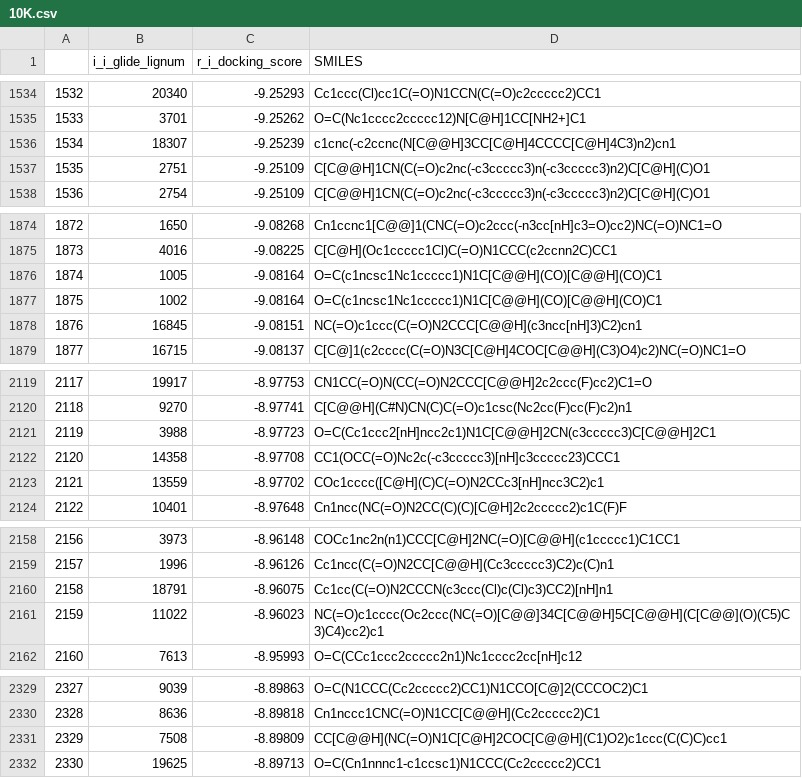
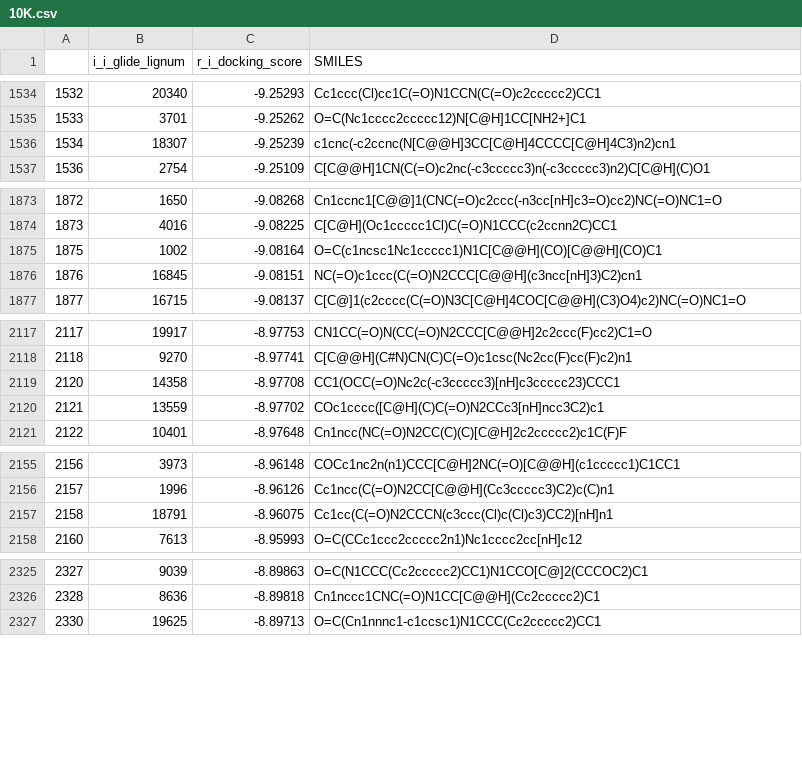
Before and after one commit to MolinDiscovery/MDRMF, a CSV file: data_cleaning/10K.csv, drawn as a sheet; only a part is shown, gaps mark what is left out; the diff covers the shown part only; the diff names each change by its address in the sheet, - before the commit and + after, or states it on an @@ line.

```diff
--- a/data_cleaning/10K.csv
+++ b/data_cleaning/10K.csv
-row 1537: 1535 | 2751 | -9.25109 | C[C@@H]1CN(C(=O)c2nc(-c3ccccc3)n(-c3ccccc3)n2)C[C@H](C)O1
-row 1876: 1874 | 1005 | -9.08164 | O=C(c1ncsc1Nc1ccccc1)N1C[C@@H](CO)[C@@H](CO)C1
-row 2121: 2119 | 3988 | -8.97723 | O=C(Cc1ccc2[nH]ncc2c1)N1C[C@@H]2CN(c3ccccc3)C[C@@H]2C1
-row 2161: 2159 | 11022 | -8.96023 | NC(=O)c1cccc(Oc2ccc(NC(=O)[C@@]34C[C@@H]5C[C@@H](C[C@@](O)(C5)C3)C4)cc2)c1
-row 2331: 2329 | 7508 | -8.89809 | CC[C@@H](NC(=O)N1C[C@H]2COC[C@@H](C1)O2)c1ccc(C(C)C)cc1
```
Also changed, not shown: 1 removed row elsewhere in this file, 13 other files.
